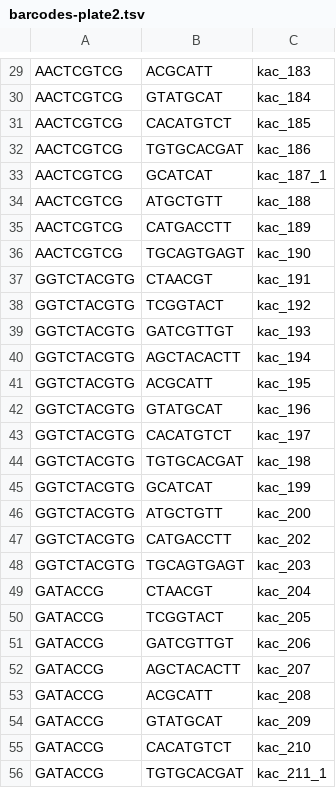
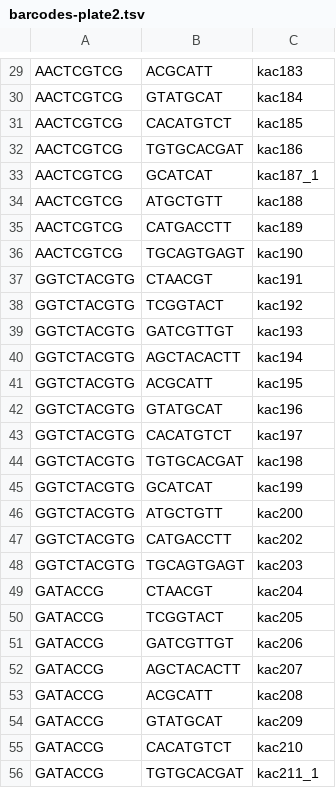
Before and after one commit to kerrycobb/toad-evolution, a TSV file: stacks/barcodes-plate2.tsv, drawn as a sheet; only a part is shown, gaps mark what is left out; the diff covers the shown part only; the diff names each change by its address in the sheet, - before the commit and + after, or states it on an @@ line.

```diff
--- a/stacks/barcodes-plate2.tsv
+++ b/stacks/barcodes-plate2.tsv
-C29: kac_183
+C29: kac183
-C30: kac_184
+C30: kac184
-C31: kac_185
+C31: kac185
-C32: kac_186
+C32: kac186
-C33: kac_187_1
+C33: kac187_1
-C34: kac_188
+C34: kac188
-C35: kac_189
+C35: kac189
-C36: kac_190
+C36: kac190
-C37: kac_191
+C37: kac191
-C38: kac_192
+C38: kac192
-C39: kac_193
+C39: kac193
-C40: kac_194
+C40: kac194
-C41: kac_195
+C41: kac195
-C42: kac_196
+C42: kac196
-C43: kac_197
+C43: kac197
-C44: kac_198
+C44: kac198
-C45: kac_199
+C45: kac199
-C46: kac_200
+C46: kac200
-C47: kac_202
+C47: kac202
-C48: kac_203
+C48: kac203
-C49: kac_204
+C49: kac204
-C50: kac_205
+C50: kac205
-C51: kac_206
+C51: kac206
-C52: kac_207
+C52: kac207
-C53: kac_208
+C53: kac208
-C54: kac_209
+C54: kac209
-C55: kac_210
+C55: kac210
-C56: kac_211_1
+C56: kac211_1
```
Also changed, not shown: 68 edited cells elsewhere in this file, stacks/barcodes-plate1.tsv, stacks/barcodes-plate3.tsv.
